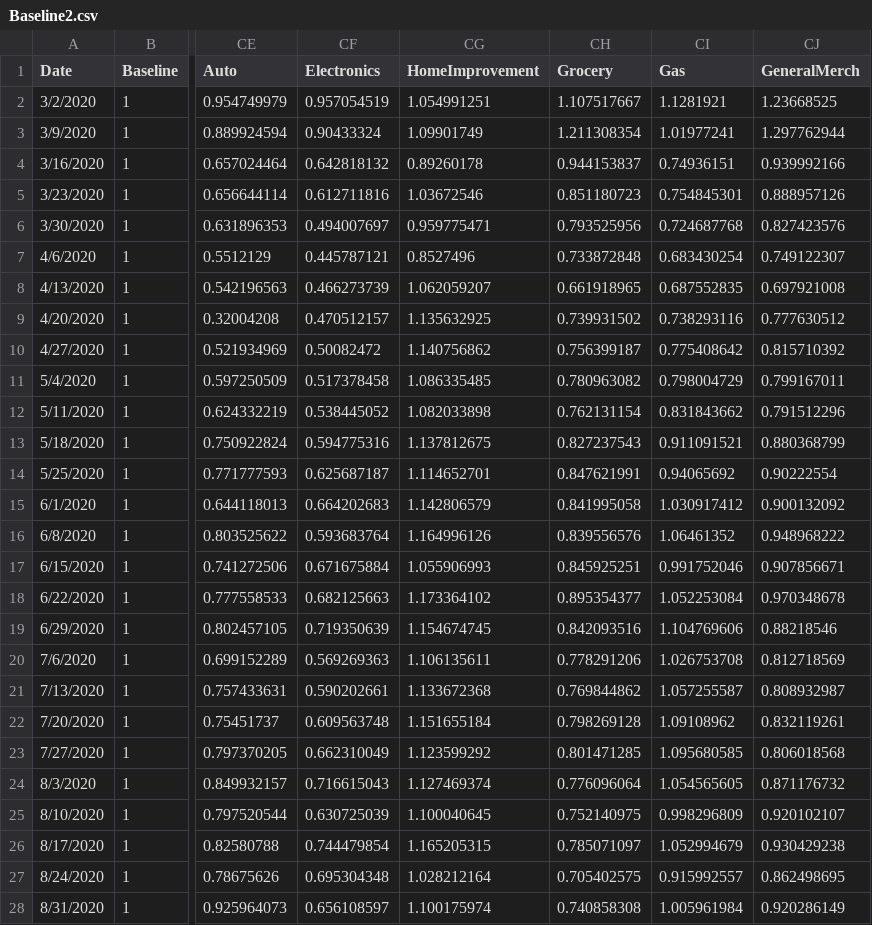
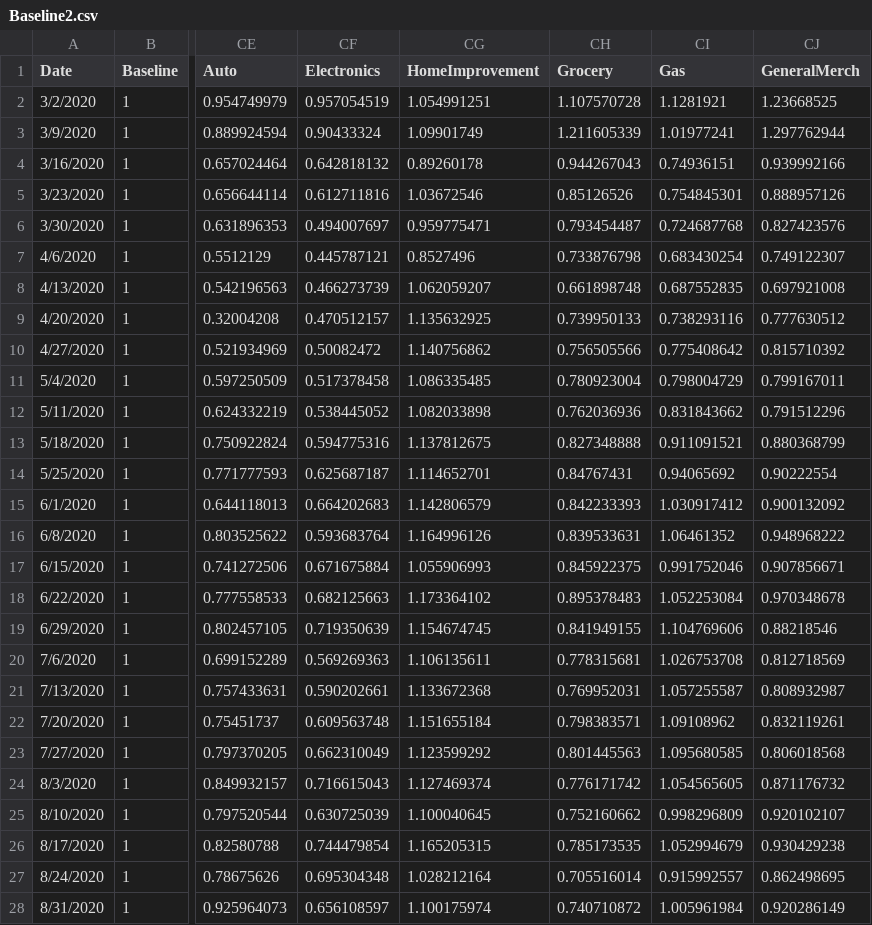
Before and after one commit to AZMAG/Traffic-Data, a CSV file: Baseline2.csv, drawn as a sheet; only a part is shown, gaps mark what is left out; the diff covers the shown part only; the diff names each change by its address in the sheet, - before the commit and + after, or states it on an @@ line.

Commit message:
Update Baseline2.csv
updated with week of 2/1/2021

```diff
--- a/Baseline2.csv
+++ b/Baseline2.csv
-CH2 (Grocery): 1.107517667
+CH2 (Grocery): 1.107570728
-CH3 (Grocery): 1.211308354
+CH3 (Grocery): 1.211605339
-CH4 (Grocery): 0.944153837
+CH4 (Grocery): 0.944267043
-CH5 (Grocery): 0.851180723
+CH5 (Grocery): 0.85126526
-CH6 (Grocery): 0.793525956
+CH6 (Grocery): 0.793454487
-CH7 (Grocery): 0.733872848
+CH7 (Grocery): 0.733876798
-CH8 (Grocery): 0.661918965
+CH8 (Grocery): 0.661898748
-CH9 (Grocery): 0.739931502
+CH9 (Grocery): 0.739950133
-CH10 (Grocery): 0.756399187
+CH10 (Grocery): 0.756505566
-CH11 (Grocery): 0.780963082
+CH11 (Grocery): 0.780923004
-CH12 (Grocery): 0.762131154
+CH12 (Grocery): 0.762036936
-CH13 (Grocery): 0.827237543
+CH13 (Grocery): 0.827348888
-CH14 (Grocery): 0.847621991
+CH14 (Grocery): 0.84767431
-CH15 (Grocery): 0.841995058
+CH15 (Grocery): 0.842233393
-CH16 (Grocery): 0.839556576
+CH16 (Grocery): 0.839533631
-CH17 (Grocery): 0.845925251
+CH17 (Grocery): 0.845922375
-CH18 (Grocery): 0.895354377
+CH18 (Grocery): 0.895378483
-CH19 (Grocery): 0.842093516
+CH19 (Grocery): 0.841949155
-CH20 (Grocery): 0.778291206
+CH20 (Grocery): 0.778315681
-CH21 (Grocery): 0.769844862
+CH21 (Grocery): 0.769952031
-CH22 (Grocery): 0.798269128
+CH22 (Grocery): 0.798383571
-CH23 (Grocery): 0.801471285
+CH23 (Grocery): 0.801445563
-CH24 (Grocery): 0.776096064
+CH24 (Grocery): 0.776171742
-CH25 (Grocery): 0.752140975
+CH25 (Grocery): 0.752160662
-CH26 (Grocery): 0.785071097
+CH26 (Grocery): 0.785173535
-CH27 (Grocery): 0.705402575
+CH27 (Grocery): 0.705516014
-CH28 (Grocery): 0.740858308
+CH28 (Grocery): 0.740710872
```
Also changed, not shown: 1 added row and 35 edited cells elsewhere in this file.
